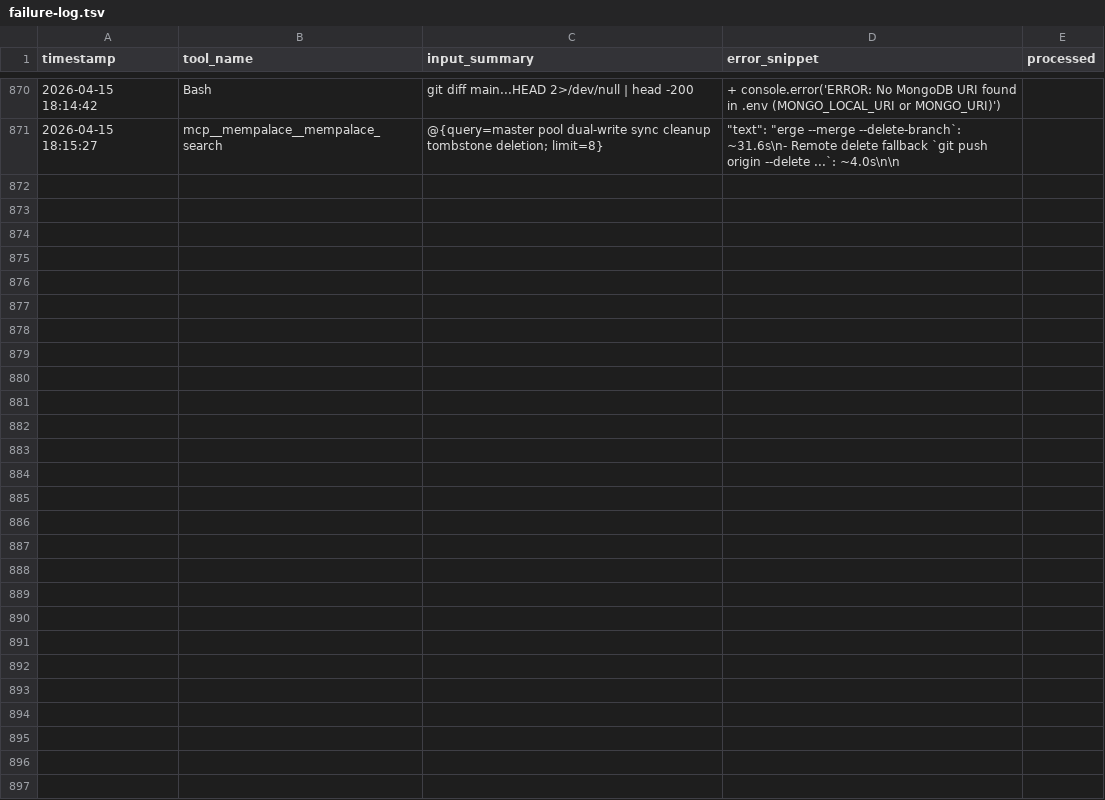
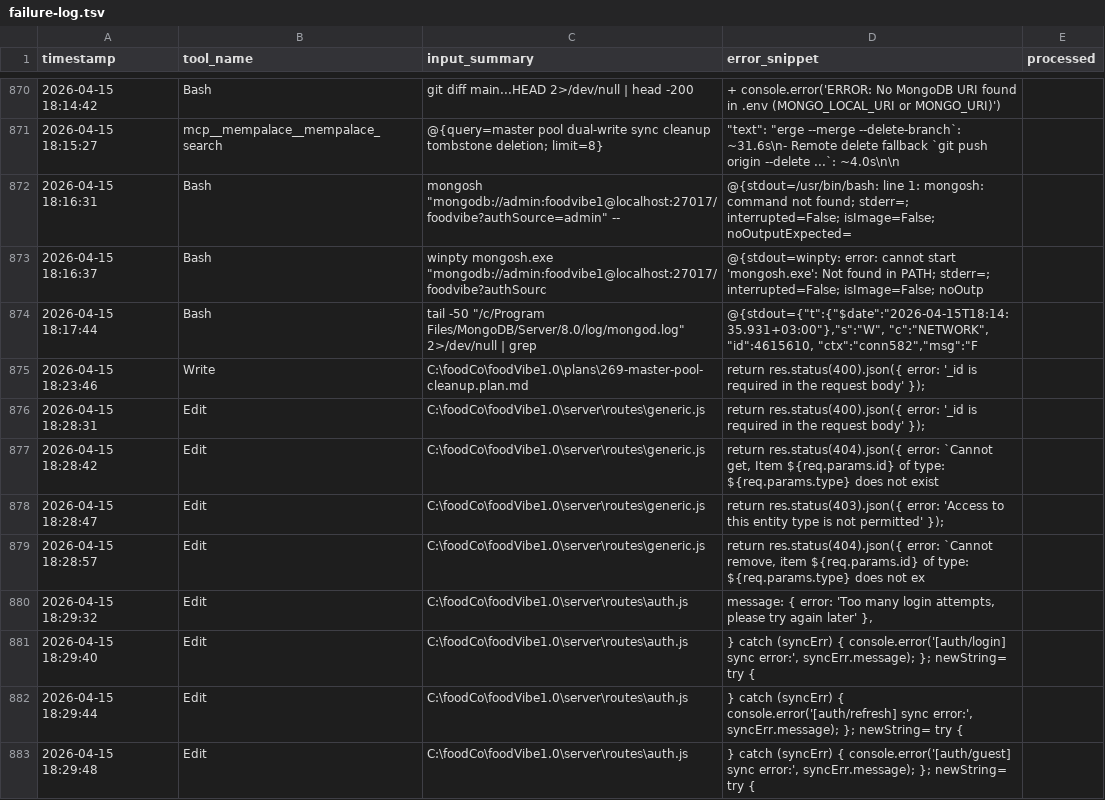
Before and after one commit to WDD-CODER/foodVibe1.0, a TSV file: .claude/reflect/failure-log.tsv, drawn as a sheet; only a part is shown, gaps mark what is left out; the diff names each change by its address in the sheet, - before the commit and + after, or states it on an @@ line.

```diff
--- a/.claude/reflect/failure-log.tsv
+++ b/.claude/reflect/failure-log.tsv
+row 872: 2026-04-15 18:16:31 | Bash | mongosh "mongodb://admin:foodvibe1@localhost:27017/foodvibe?authSource=admin" -- | @{stdout=/usr/bin/bash: line 1: mongosh: command not found; stderr=; interrupted=False; isImage=False; noOutputExpected=
+row 873: 2026-04-15 18:16:37 | Bash | winpty mongosh.exe "mongodb://admin:foodvibe1@localhost:27017/foodvibe?authSourc | @{stdout=winpty: error: cannot start 'mongosh.exe': Not found in PATH; stderr=; interrupted=False; isImage=False; noOutp
+row 874: 2026-04-15 18:17:44 | Bash | tail -50 "/c/Program Files/MongoDB/Server/8.0/log/mongod.log" 2>/dev/null | grep | @{stdout={"t":{"$date":"2026-04-15T18:14:35.931+03:00"},"s":"W", "c":"NETWORK", "id":4615610, "ctx":"conn582","msg":"F
+row 875: 2026-04-15 18:23:46 | Write | C:\foodCo\foodVibe1.0\plans\269-master-pool-cleanup.plan.md | return res.status(400).json({ error: '_id is required in the request body' });
+row 876: 2026-04-15 18:28:31 | Edit | C:\foodCo\foodVibe1.0\server\routes\generic.js | return res.status(400).json({ error: '_id is required in the request body' });
+row 877: 2026-04-15 18:28:42 | Edit | C:\foodCo\foodVibe1.0\server\routes\generic.js | return res.status(404).json({ error: `Cannot get, Item ${req.params.id} of type: ${req.params.type} does not exist
+row 878: 2026-04-15 18:28:47 | Edit | C:\foodCo\foodVibe1.0\server\routes\generic.js | return res.status(403).json({ error: 'Access to this entity type is not permitted' });
+row 879: 2026-04-15 18:28:57 | Edit | C:\foodCo\foodVibe1.0\server\routes\generic.js | return res.status(404).json({ error: `Cannot remove, item ${req.params.id} of type: ${req.params.type} does not ex
+row 880: 2026-04-15 18:29:32 | Edit | C:\foodCo\foodVibe1.0\server\routes\auth.js | message: { error: 'Too many login attempts, please try again later' },
+row 881: 2026-04-15 18:29:40 | Edit | C:\foodCo\foodVibe1.0\server\routes\auth.js | } catch (syncErr) { console.error('[auth/login] sync error:', syncErr.message); }; newString= try {
+row 882: 2026-04-15 18:29:44 | Edit | C:\foodCo\foodVibe1.0\server\routes\auth.js | } catch (syncErr) { console.error('[auth/refresh] sync error:', syncErr.message); }; newString= try {
+row 883: 2026-04-15 18:29:48 | Edit | C:\foodCo\foodVibe1.0\server\routes\auth.js | } catch (syncErr) { console.error('[auth/guest] sync error:', syncErr.message); }; newString= try {
```
Also changed, not shown: 7 other files.
